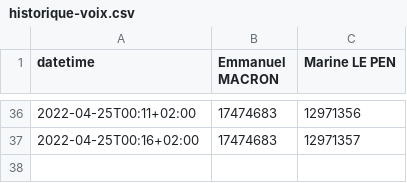
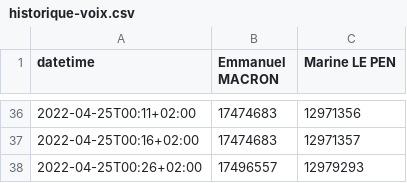
Before and after one commit to RouxRC/prez-2022, a CSV file: tour-2/historique-voix.csv, drawn as a sheet; only a part is shown, gaps mark what is left out; the diff names each change by its address in the sheet, - before the commit and + after, or states it on an @@ line.

Commit message:
update data

```diff
--- a/tour-2/historique-voix.csv
+++ b/tour-2/historique-voix.csv
+row 38: 2022-04-25T00:26+02:00 | 17496557 | 12979293
```
Also changed, not shown: tour-2/historique-%exprimes.csv, tour-2/historique-%inscrits.csv, 1 other file.
